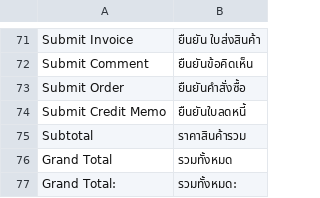
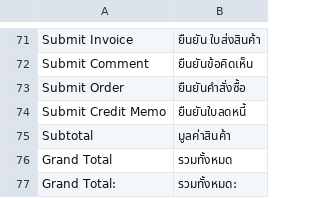
Before and after one commit to jmendozacu/dev-01, a CSV file: app/locale/th_TH/Mage_Sales.csv, drawn as a sheet; only a part is shown, gaps mark what is left out.

```diff
--- a/app/locale/th_TH/Mage_Sales.csv
+++ b/app/locale/th_TH/Mage_Sales.csv
@@ -74,3 +74,3 @@
 "Submit Credit Memo","ยืนยันใบลดหนี้"
-"Subtotal","ราคาสินค้ารวม"
+"Subtotal","มูลค่าสินค้า"
 "Grand Total","รวมทั้งหมด"
```
Also changed, not shown: app/locale/th_TH/Mage_Checkout.csv.
